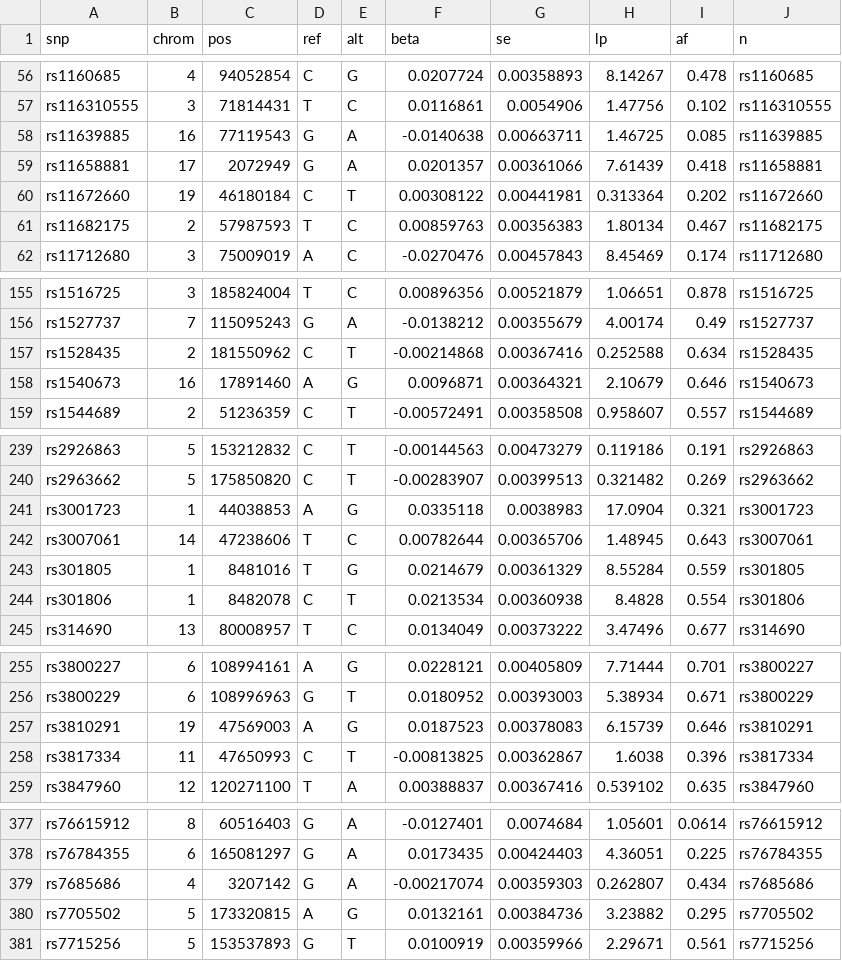
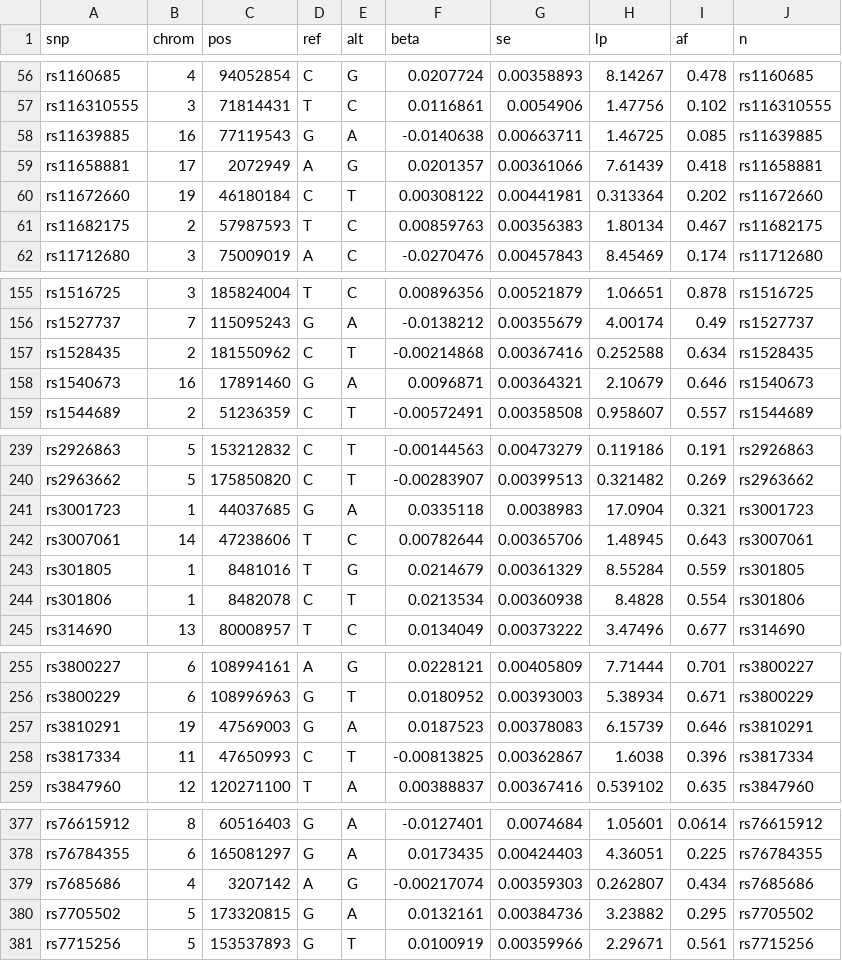
Before and after one commit to Pinellia7ternata/MDD-Anxiety-Bidirectional-MR, a CSV file: 08_revision_analyses/mvmr/SmokingInit_ieu_b_4877_on_union_instruments.csv, drawn as a sheet; only a part is shown, gaps mark what is left out; the diff covers the shown part only.

```diff
--- a/08_revision_analyses/mvmr/SmokingInit_ieu_b_4877_on_union_instruments.csv
+++ b/08_revision_analyses/mvmr/SmokingInit_ieu_b_4877_on_union_instruments.csv
@@ -58,3 +58,3 @@ rs116310555,3,71814431,T,C,0.0116861,0.0054906,1.47756,0.102,rs116310555
 rs11639885,16,77119543,G,A,-0.0140638,0.00663711,1.46725,0.085,rs11639885
-rs11658881,17,2072949,G,A,0.0201357,0.00361066,7.61439,0.418,rs11658881
+rs11658881,17,2072949,A,G,0.0201357,0.00361066,7.61439,0.418,rs11658881
 rs11672660,19,46180184,C,T,0.00308122,0.00441981,0.313364,0.202,rs11672660
@@ -157,3 +157,3 @@ rs1527737,7,115095243,G,A,-0.0138212,0.00355679,4.00174,0.49,rs1527737
 rs1528435,2,181550962,C,T,-0.00214868,0.00367416,0.252588,0.634,rs1528435
-rs1540673,16,17891460,A,G,0.0096871,0.00364321,2.10679,0.646,rs1540673
+rs1540673,16,17891460,G,A,0.0096871,0.00364321,2.10679,0.646,rs1540673
 rs1544689,2,51236359,C,T,-0.00572491,0.00358508,0.958607,0.557,rs1544689
@@ -240,3 +240,3 @@ rs2926863,5,153212832,C,T,-0.00144563,0.00473279,0.119186,0.191,rs2926863
 rs2963662,5,175850820,C,T,-0.00283907,0.00399513,0.321482,0.269,rs2963662
-rs3001723,1,44038853,A,G,0.0335118,0.0038983,17.0904,0.321,rs3001723
+rs3001723,1,44037685,G,A,0.0335118,0.0038983,17.0904,0.321,rs3001723
 rs3007061,14,47238606,T,C,0.00782644,0.00365706,1.48945,0.643,rs3007061
@@ -256,3 +256,3 @@ rs3800227,6,108994161,A,G,0.0228121,0.00405809,7.71444,0.701,rs3800227
 rs3800229,6,108996963,G,T,0.0180952,0.00393003,5.38934,0.671,rs3800229
-rs3810291,19,47569003,A,G,0.0187523,0.00378083,6.15739,0.646,rs3810291
+rs3810291,19,47569003,G,A,0.0187523,0.00378083,6.15739,0.646,rs3810291
 rs3817334,11,47650993,C,T,-0.00813825,0.00362867,1.6038,0.396,rs3817334
@@ -378,4 +378,4 @@ rs76615912,8,60516403,G,A,-0.0127401,0.0074684,1.05601,0.0614,rs76615912
 rs76784355,6,165081297,G,A,0.0173435,0.00424403,4.36051,0.225,rs76784355
-rs7685686,4,3207142,G,A,-0.00217074,0.00359303,0.262807,0.434,rs7685686
-rs7705502,5,173320815,A,G,0.0132161,0.00384736,3.23882,0.295,rs7705502
+rs7685686,4,3207142,A,G,-0.00217074,0.00359303,0.262807,0.434,rs7685686
+rs7705502,5,173320815,G,A,0.0132161,0.00384736,3.23882,0.295,rs7705502
 rs7715256,5,153537893,G,T,0.0100919,0.00359966,2.29671,0.561,rs7715256
```
Also changed, not shown: 26 edited cells elsewhere in this file.
